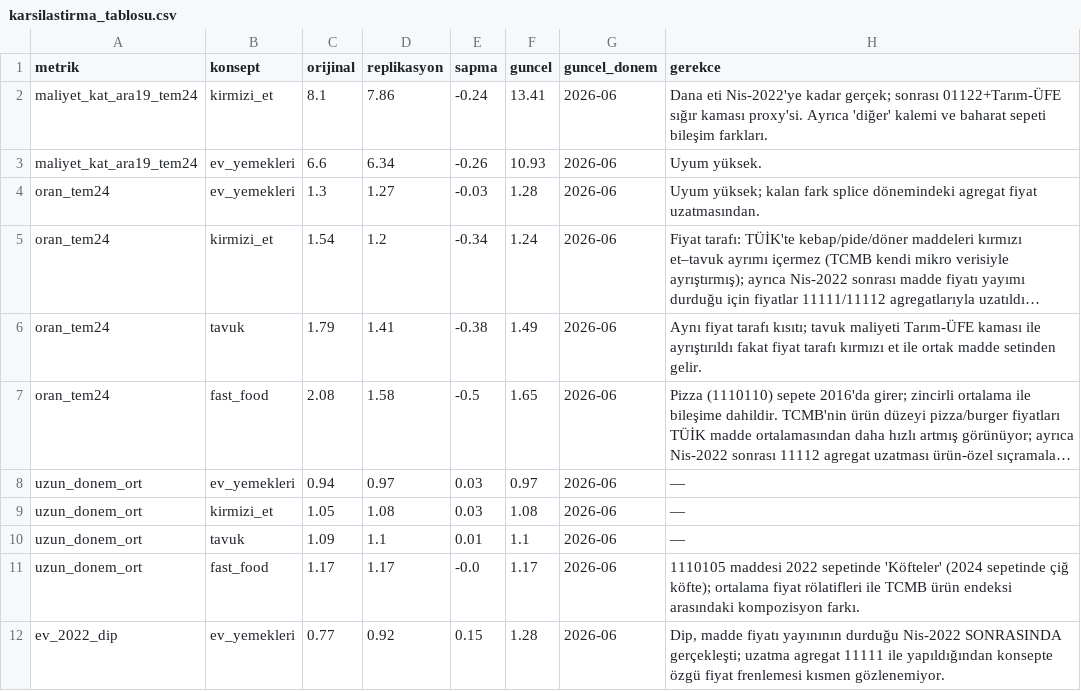
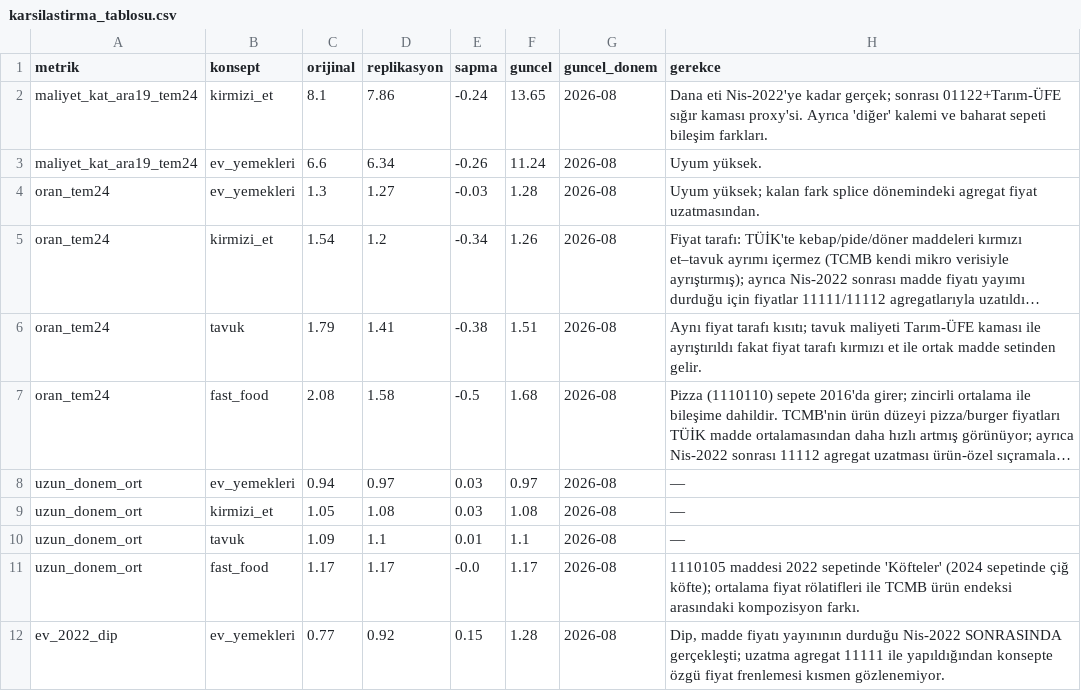
Before and after one commit to cocoonish/tto-trading, a CSV file: Research/marj/output/karsilastirma_tablosu.csv, drawn as a sheet; long unchanged cells end in …; the diff names each change by its address in the sheet, - before the commit and + after, or states it on an @@ line.

```diff
--- a/Research/marj/output/karsilastirma_tablosu.csv
+++ b/Research/marj/output/karsilastirma_tablosu.csv
-F2 (guncel): 13.41
+F2 (guncel): 13.65
-G2:G12 (guncel_donem): 2026-06
+G2:G12 (guncel_donem): 2026-08
-F3 (guncel): 10.93
+F3 (guncel): 11.24
-F5 (guncel): 1.24
+F5 (guncel): 1.26
-F6 (guncel): 1.49
+F6 (guncel): 1.51
-F7 (guncel): 1.65
+F7 (guncel): 1.68
```
Also changed, not shown: 8 other files.
